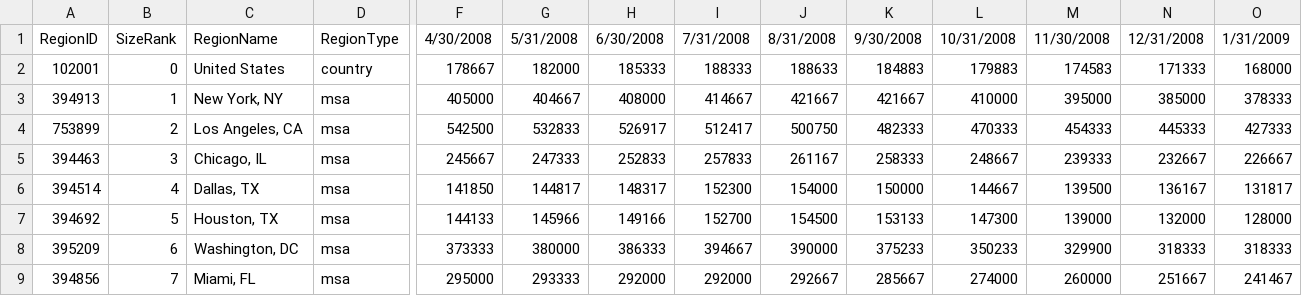
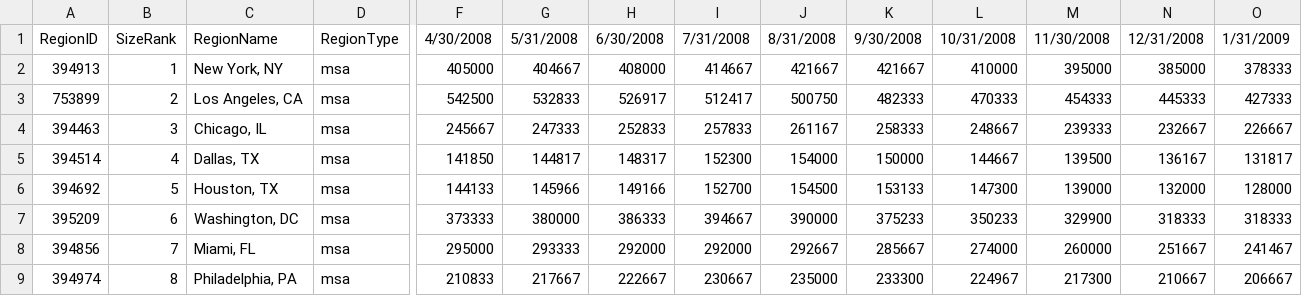
Before and after one commit to renee-h710/Project_4, a CSV file: Resources/Metro_median_sale_price_monthly.csv, drawn as a sheet; only a part is shown, gaps mark what is left out; the shorter side is filled out with more unchanged rows; rows hold the shown columns only; the diff names each change by its address in the sheet, - before the commit and + after, or states it on an @@ line.

Commit message:
updated csv

```diff
--- a/Resources/Metro_median_sale_price_monthly.csv
+++ b/Resources/Metro_median_sale_price_monthly.csv
-row 2: 102001 | 0 | United States | country | 178667 | 182000 | 185333 | 188333 | 188633 | 184883 | 179883 | 174583 | 171333 | 168000
```
